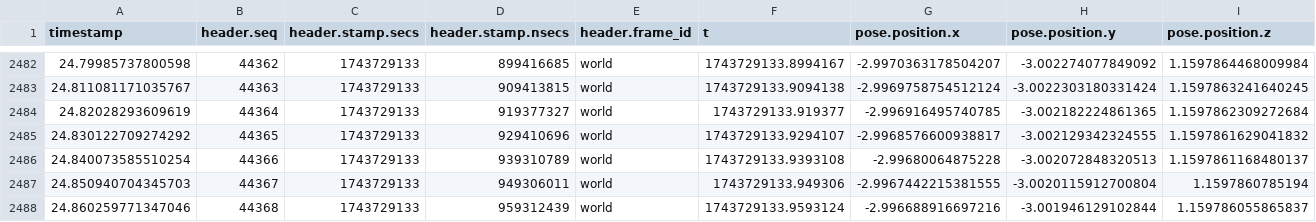
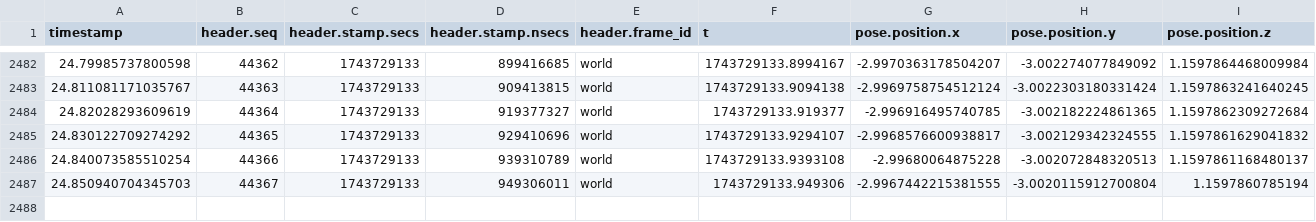
Before and after one commit to sophlzy3/drone-acrobatics, a CSV file: data/baseline_unprocessed/state/2025-04-03-21-11-48_flightgoggles_agiros_pilot_state.csv (was data/baseline_unprocessed/2025-04-03-21-11-48_flightgoggles_agiros_pilot_state.csv), drawn as a sheet; only a part is shown, gaps mark what is left out; rows hold the shown columns only; the diff names each change by its address in the sheet, - before the commit and + after, or states it on an @@ line.

Commit message:
random search result, process baseline data

```diff
--- a/data/baseline_unprocessed/2025-04-03-21-11-48_flightgoggles_agiros_pilot_state.csv
+++ b/data/baseline_unprocessed/state/2025-04-03-21-11-48_flightgoggles_agiros_pilot_state.csv
-row 2488: 24.860259771347046 | 44368 | 1743729133 | 959312439 | world | 1743729133.9593124 | -2.996688916697216 | -3.001946129102844 | 1.159786055865837
```
Also changed, not shown: data/baseline_unprocessed/ratethrust/2025-04-03-21-02-21_uav_input_rateThrust.csv, data/baseline_unprocessed/ratethrust/2025-04-03-21-07-07_uav_input_rateThrust.csv, 56 other files.
